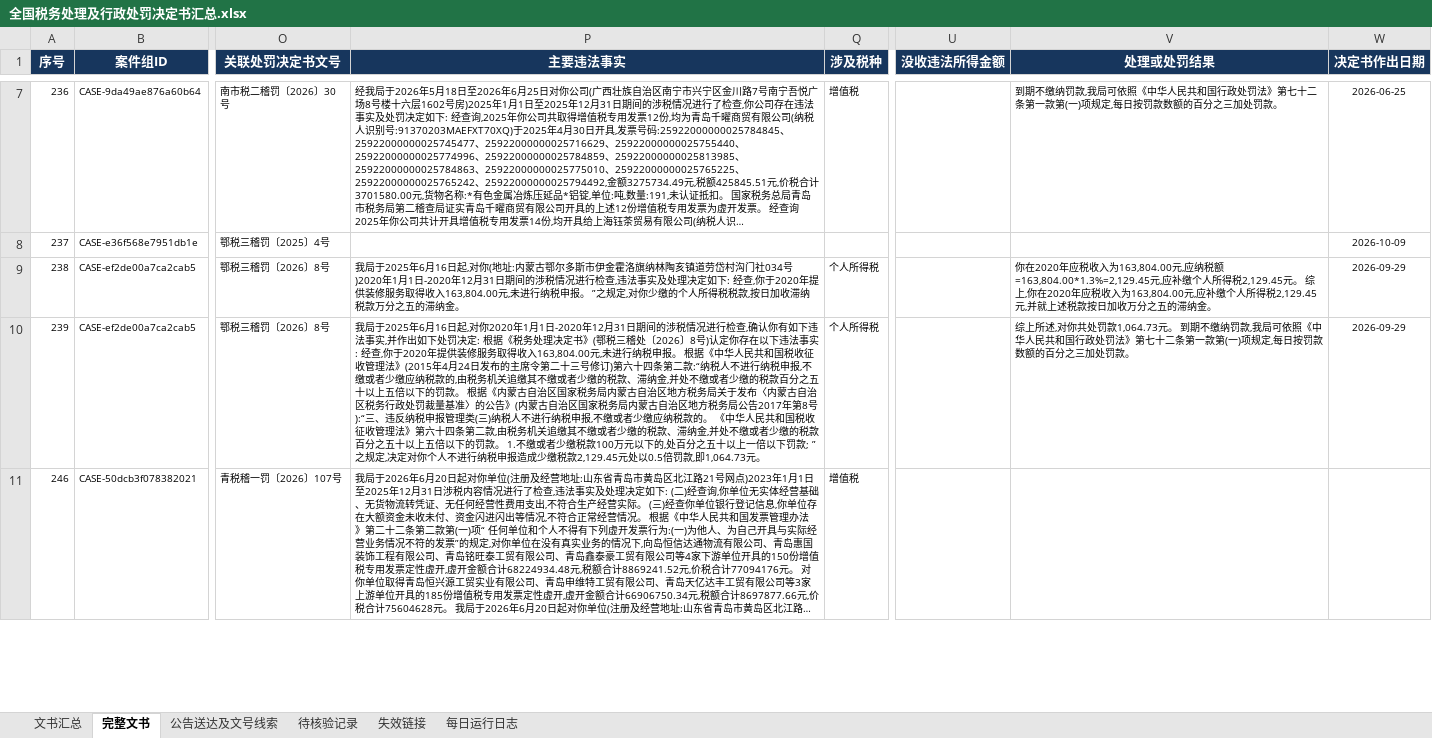
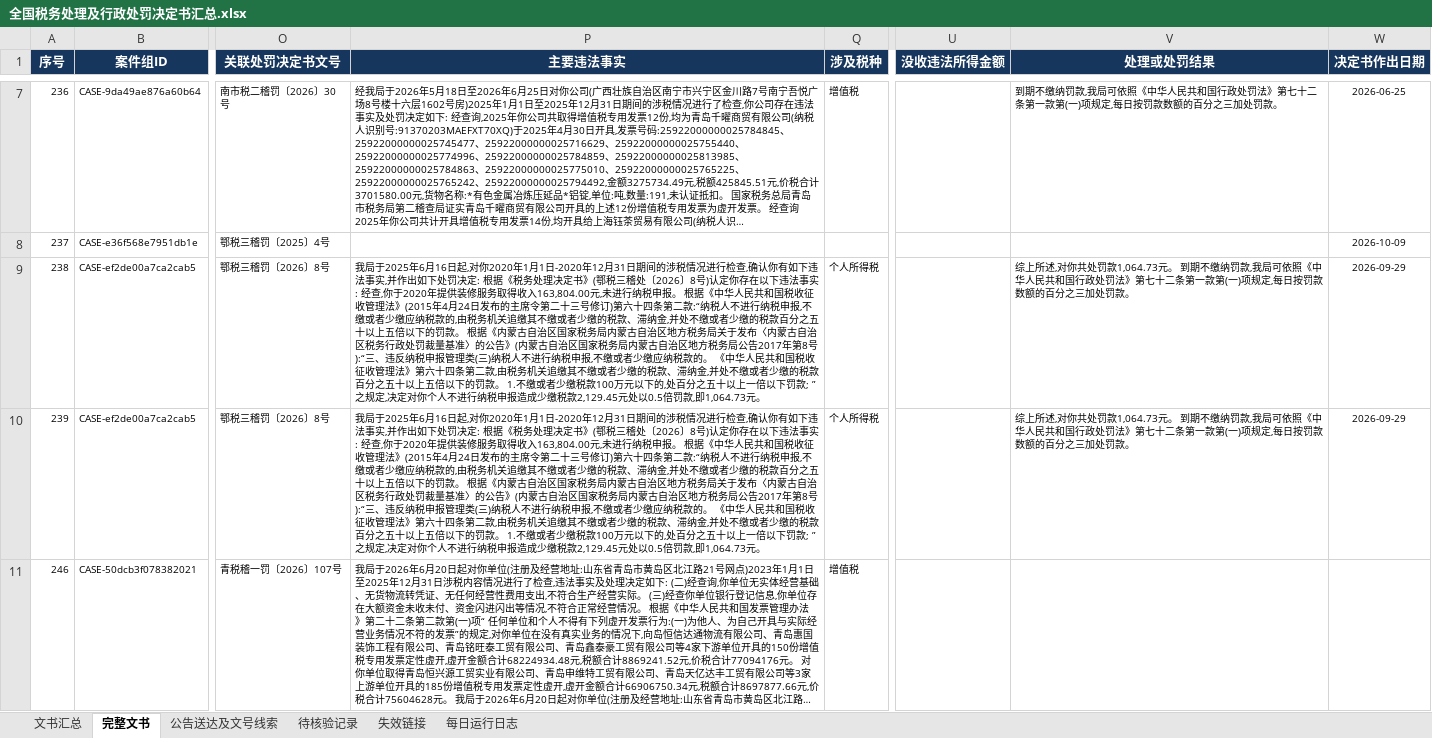
Before and after one commit to SakuraWu21/national-tax-decisions, an Excel workbook: public/downloads/全国税务处理及行政处罚决定书汇总.xlsx, sheet 完整文书, drawn as a sheet; only a part is shown, gaps mark what is left out; long unchanged cells end in …; values as stored, in another font and other column widths than the file's, no borders; conditional formats not drawn; the diff names each change by its address in the sheet, - before the commit and + after, or states it on an @@ line.

```diff
--- a/public/downloads/全国税务处理及行政处罚决定书汇总.xlsx (sheet 完整文书)
+++ b/public/downloads/全国税务处理及行政处罚决定书汇总.xlsx (sheet 完整文书)
-P9 (主要违法事实): …起,对你(地址:内蒙古鄂尔多斯市伊金霍洛旗纳林陶亥镇道劳岱村沟门社034号)2020年1月1日-2020年12月31日期间的涉税情况进行检查,违法事实及处理决定如下: 经查,你于2020年提供装修服务取得收入163,804.00元,未进行纳税申报。 ”之规定,对你少缴的个人所得税税款,按日加收滞纳税款万分之五的滞纳金。
+P9 (主要违法事实): …起,对你2020年1月1日-2020年12月31日期间的涉税情况进行检查,确认你有如下违法事实,并作出如下处罚决定: 根据《税务处理决定书》(鄂税三稽处〔2026〕8号)认定你存在以下违法事实: 经查,你于2020年提供装修服务取得收入163,804.00元,未进行纳税申报。 根据《中华人民共和国税收征收管理法》(2015年4月24日发布的主席令第二十三号修订)第六十四条第二款:“纳税人不进行纳税申报,不缴或者少缴应纳税款的,由税务机关追缴其不缴或者少缴的税款、滞纳金,并处不缴或者少缴的税款百分之五十以上五倍以下的罚款。 根据《内蒙古自治区国家税务局内蒙古自治区地方税务局关于发布〈内蒙古自治区税务行政处罚裁量基准〉的公告》(内蒙古自治区国家税务局内蒙古自治区地方税务局公告2017年第8号):“三、违反纳税申报管理类(三)纳税人不进行纳税申报,不缴或者少缴应纳税款的。 《中华人民共和国税收征收管理法》第六十四条第二款,由税务机关追缴其不缴或者少缴的税款、滞纳金,并处不缴或者少缴的税款百分之五十以上五倍以下的罚款。 1.不缴或者少缴税款100万元以下的,处百分之五十以上一倍以下罚款; ”之规定,决定对你个人不进行纳税申报造成少缴税款2,129.45元处以0.5倍罚款,即1,064.73元。
-V9 (处理或处罚结果): 你在2020年应税收入为163,804.00元,应纳税额=163,804.00*1.3%=2,129.45元,应补缴个人所得税2,129.45元。 综上,你在2020年应税收入为163,804.00元,应补缴个人所得税2,129.45元,并就上述税款按日加收万分之五的滞纳金。
+V9 (处理或处罚结果): 综上所述,对你共处罚款1,064.73元。 到期不缴纳罚款,我局可依照《中华人民共和国行政处罚法》第七十二条第一款第(一)项规定,每日按罚款数额的百分之三加处罚款。
```
Also changed, not shown: sheet 每日运行日志, sheet 文书汇总, data/全国税务处理及行政处罚决定书汇总.xlsx, 8 other files.
